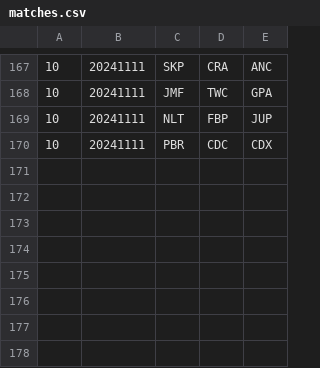
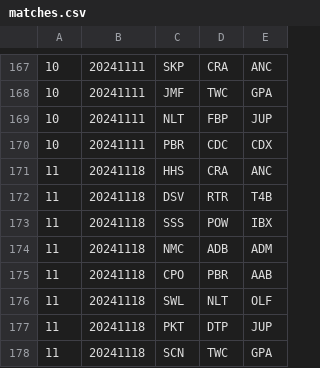
Before and after one commit to Invader-Zim/mnp-data-archive, a CSV file: season-20/matches.csv, drawn as a sheet; only a part is shown, gaps mark what is left out.

```diff
--- a/season-20/matches.csv
+++ b/season-20/matches.csv
@@ -170 +170,9 @@
 10,20241111,PBR,CDC,CDX
+11,20241118,HHS,CRA,ANC
+11,20241118,DSV,RTR,T4B
+11,20241118,SSS,POW,IBX
+11,20241118,NMC,ADB,ADM
+11,20241118,CPO,PBR,AAB
+11,20241118,SWL,NLT,OLF
+11,20241118,PKT,DTP,JUP
+11,20241118,SCN,TWC,GPA
```
Also changed, not shown: season-20/rosters.csv, 1 other file.
